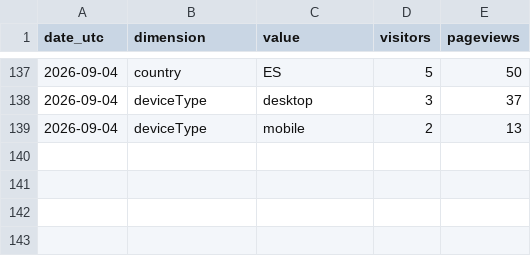
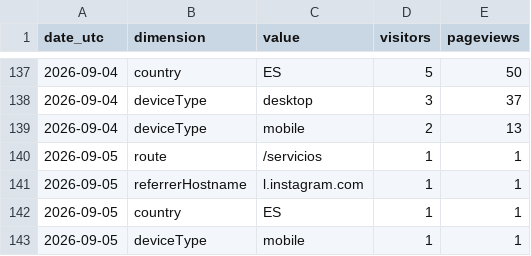
Before and after one commit to noobiedeviedoo/web-metrics-vercel, a CSV file: daily_breakdown.csv, drawn as a sheet; only a part is shown, gaps mark what is left out.

```diff
--- a/daily_breakdown.csv
+++ b/daily_breakdown.csv
@@ -139 +139,5 @@ date_utc,dimension,value,visitors,pageviews
 2026-09-04,deviceType,mobile,2,13
+2026-09-05,route,/servicios,1,1
+2026-09-05,referrerHostname,l.instagram.com,1,1
+2026-09-05,country,ES,1,1
+2026-09-05,deviceType,mobile,1,1
```
Also changed, not shown: daily_totals.csv.
